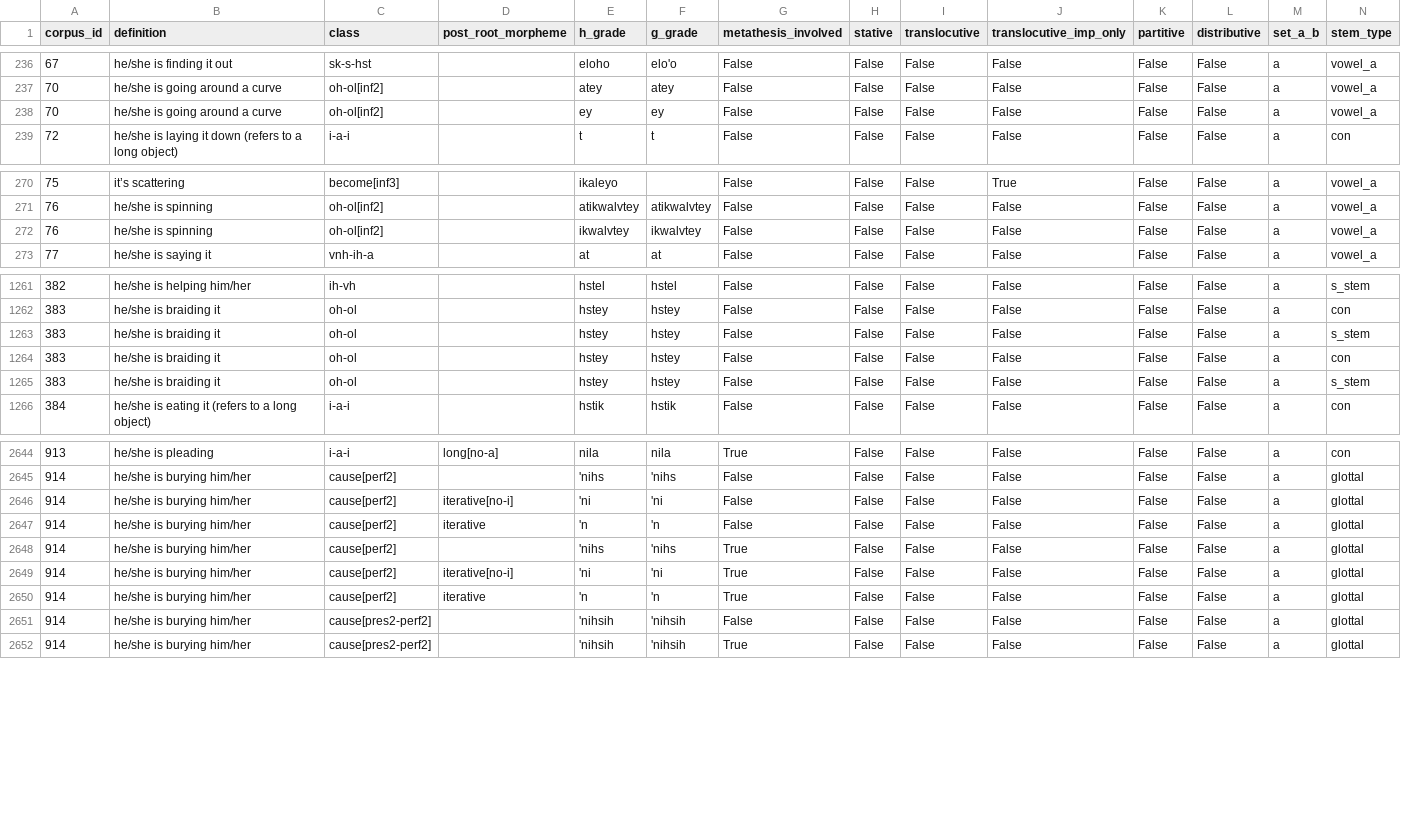
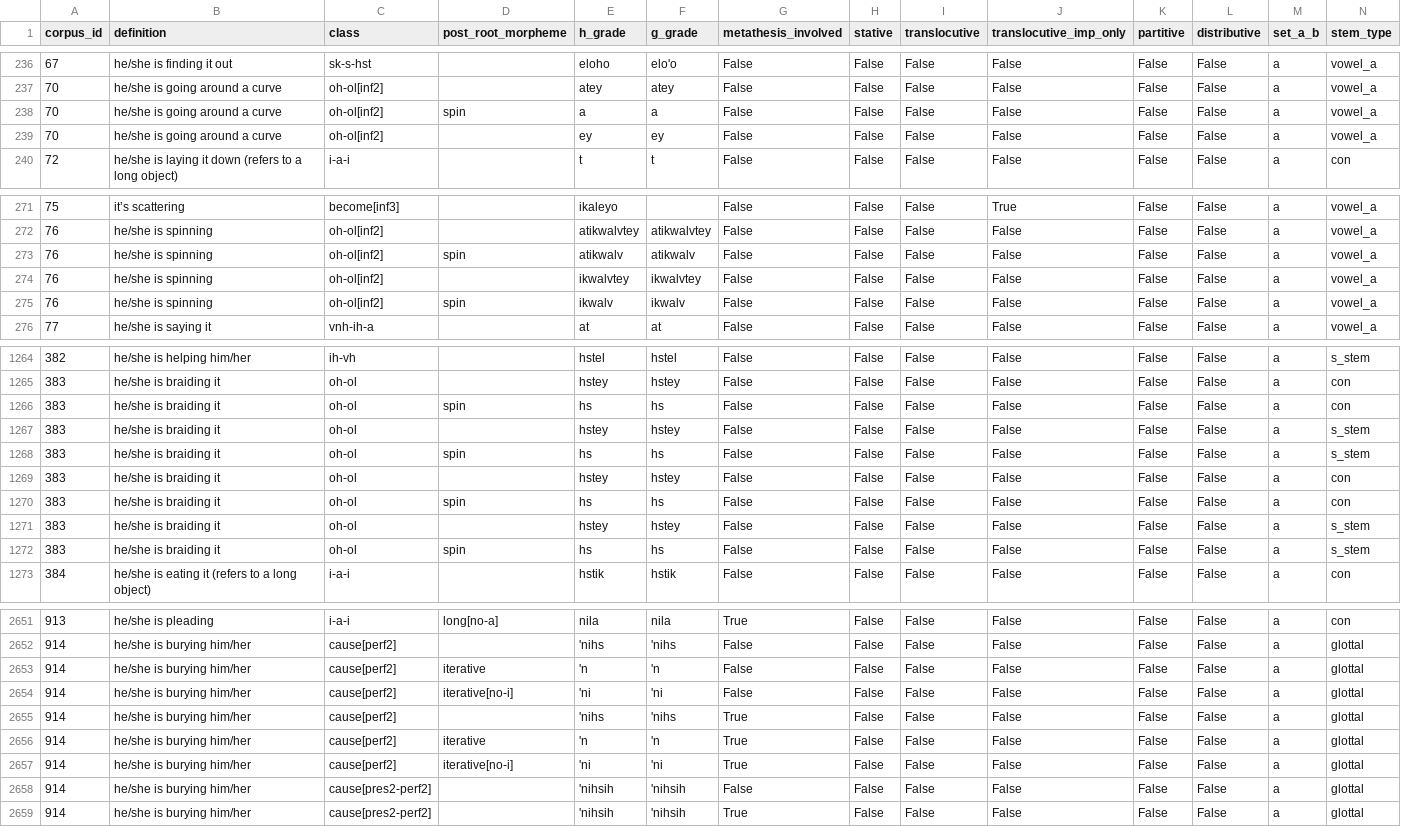
Before and after one commit to CharlieMcVicker/king-recreation, a CSV file: artifacts/corpora/corpus_no_pre_no_asp.csv, drawn as a sheet; only a part is shown, gaps mark what is left out; rows hold the shown columns only; the diff covers the shown part only; the diff names each change by its address in the sheet, - before the commit and + after, or states it on an @@ line.

```diff
--- a/artifacts/corpora/corpus_no_pre_no_asp.csv
+++ b/artifacts/corpora/corpus_no_pre_no_asp.csv
+row 238: 70 | he/she is going around a curve | oh-ol[inf2] | spin | a | a | False | False | False | False | False | False | a | vowel_a
+row 273: 76 | he/she is spinning | oh-ol[inf2] | spin | atikwalv | atikwalv | False | False | False | False | False | False | a | vowel_a
+row 275: 76 | he/she is spinning | oh-ol[inf2] | spin | ikwalv | ikwalv | False | False | False | False | False | False | a | vowel_a
+row 1266: 383 | he/she is braiding it | oh-ol | spin | hs | hs | False | False | False | False | False | False | a | con
+row 1268: 383 | he/she is braiding it | oh-ol | spin | hs | hs | False | False | False | False | False | False | a | s_stem
+row 1270: 383 | he/she is braiding it | oh-ol | spin | hs | hs | False | False | False | False | False | False | a | con
+row 1272: 383 | he/she is braiding it | oh-ol | spin | hs | hs | False | False | False | False | False | False | a | s_stem
@@ row 2646 moved to row 2654: 914 @@
@@ row 2649 moved to row 2657: 914 @@
```
Also changed, not shown: 13 moved rows elsewhere in this file, artifacts/corpora/validated_reconstructable_roots.csv, artifacts/data/matches_validated.csv, 11 other files.
